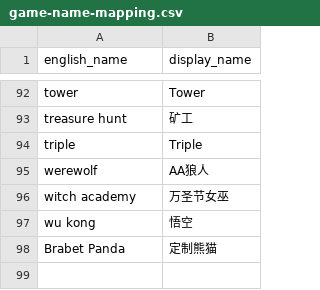
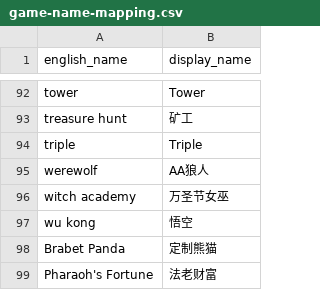
Before and after one commit to kblinlinlin/slot-dashboard, a CSV file: data/game-name-mapping.csv, drawn as a sheet; only a part is shown, gaps mark what is left out; the diff names each change by its address in the sheet, - before the commit and + after, or states it on an @@ line.

Commit message:
Add game name mapping (98 entries)

```diff
--- a/data/game-name-mapping.csv
+++ b/data/game-name-mapping.csv
+row 99: Pharaoh's Fortune | 法老财富
```
